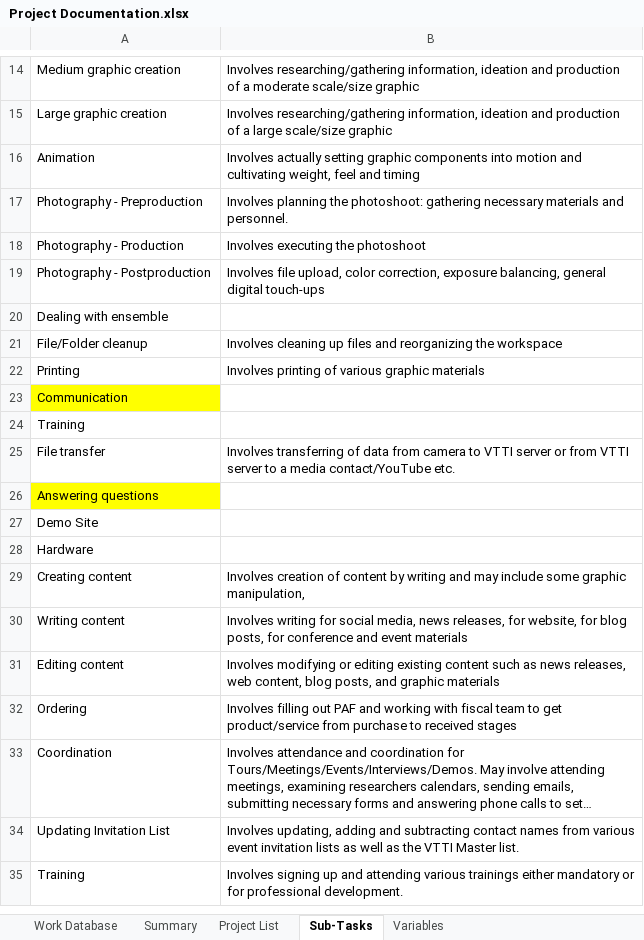
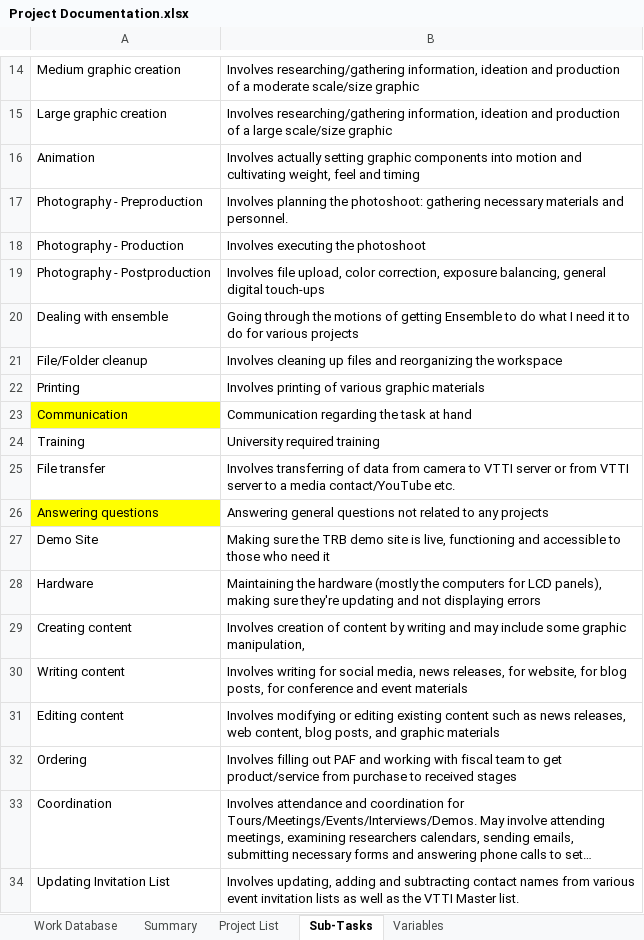
Before and after one commit to jfine22/Spreadsheet, an Excel workbook: Project Documentation.xlsx, sheet Sub-Tasks, drawn as a sheet; only a part is shown, gaps mark what is left out; the shorter side is filled out with more unchanged rows; long unchanged cells end in …; values as stored, in another font and other column widths than the file's, no borders; the diff names each change by its address in the sheet, - before the commit and + after, or states it on an @@ line.

```diff
--- a/Project Documentation.xlsx (sheet Sub-Tasks)
+++ b/Project Documentation.xlsx (sheet Sub-Tasks)
-B20: (empty)
+B20: Going through the motions of getting Ensemble to do what I need it to do for various projects
-B23: (empty)
+B23: Communication regarding the task at hand
-B24: (empty)
+B24: University required training
-B26: (empty)
+B26: Answering general questions not related to any projects
-B27: (empty)
+B27: Making sure the TRB demo site is live, functioning and accessible to those who need it
-B28: (empty)
+B28: Maintaining the hardware (mostly the computers for LCD panels), making sure they're updating and not displaying errors
```
Also changed, not shown: sheet Work Database.
